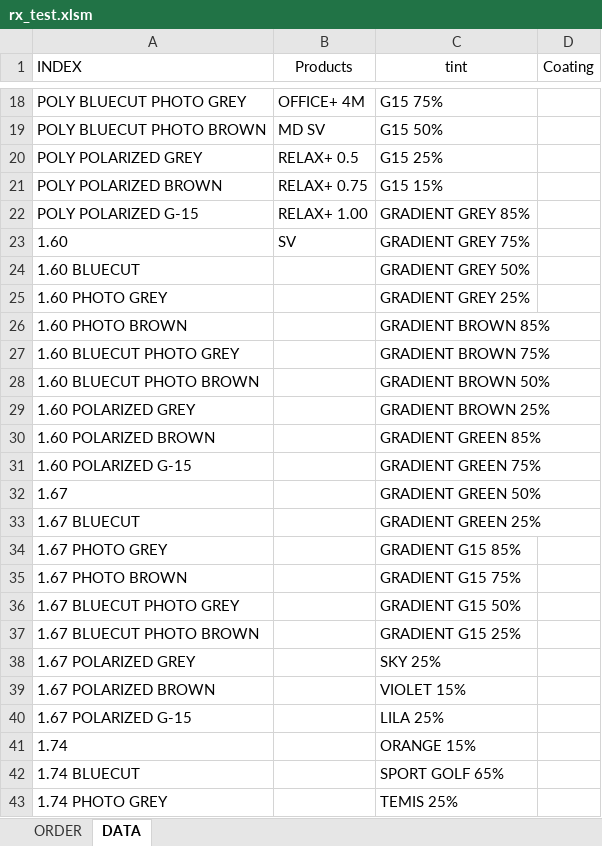
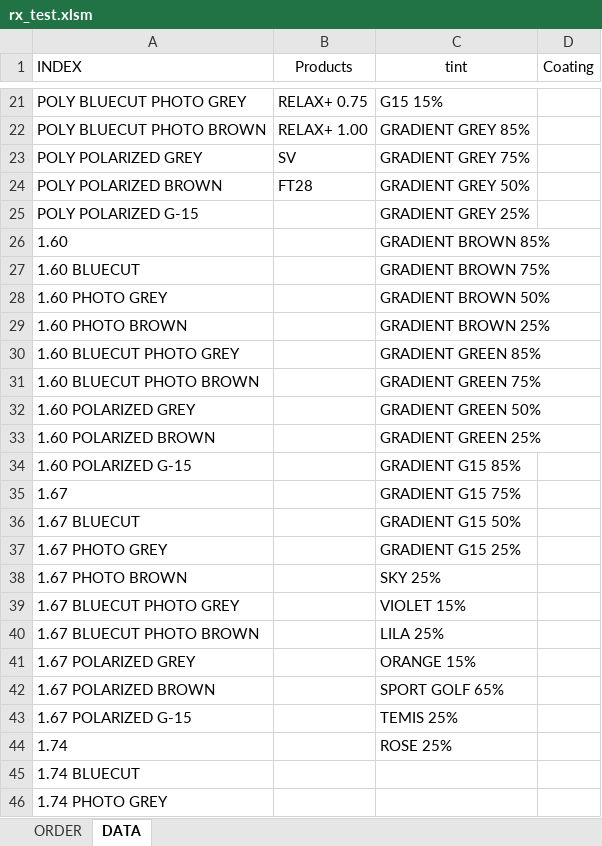
Before and after one commit to abbaopticalusa/RX_ORDER, an Excel workbook: rx_test.xlsm, sheet DATA, drawn as a sheet; only a part is shown, gaps mark what is left out; values as stored, in another font and other column widths than the file's, no borders; addresses are those after the commit; the diff covers the shown part only; the diff names each change by its address in the sheet, - before the commit and + after, or states it on an @@ line.

```diff
--- a/rx_test.xlsm (sheet DATA)
+++ b/rx_test.xlsm (sheet DATA)
-B21 (Products): OFFICE+ 4M
+B21 (Products): RELAX+ 0.75
-C21 (tint): G15 75%
+C21 (tint): G15 15%
-B22 (Products): MD SV
+B22 (Products): RELAX+ 1.00
-C22 (tint): G15 50%
+C22 (tint): GRADIENT GREY 85%
-B23 (Products): RELAX+ 0.5
+B23 (Products): SV
-C23 (tint): G15 25%
+C23 (tint): GRADIENT GREY 75%
-B24 (Products): RELAX+ 0.75
+B24 (Products): FT28
-C24 (tint): G15 15%
+C24 (tint): GRADIENT GREY 50%
-B25 (Products): RELAX+ 1.00
+B25 (Products): (empty)
-C25 (tint): GRADIENT GREY 85%
+C25 (tint): GRADIENT GREY 25%
-B26 (Products): SV
+B26 (Products): (empty)
-C26 (tint): GRADIENT GREY 75%
+C26 (tint): GRADIENT BROWN 85%
-C27 (tint): GRADIENT GREY 50%
+C27 (tint): GRADIENT BROWN 75%
-C28 (tint): GRADIENT GREY 25%
+C28 (tint): GRADIENT BROWN 50%
-C29 (tint): GRADIENT BROWN 85%
+C29 (tint): GRADIENT BROWN 25%
-C30 (tint): GRADIENT BROWN 75%
+C30 (tint): GRADIENT GREEN 85%
-C31 (tint): GRADIENT BROWN 50%
+C31 (tint): GRADIENT GREEN 75%
-C32 (tint): GRADIENT BROWN 25%
+C32 (tint): GRADIENT GREEN 50%
-C33 (tint): GRADIENT GREEN 85%
+C33 (tint): GRADIENT GREEN 25%
-C34 (tint): GRADIENT GREEN 75%
+C34 (tint): GRADIENT G15 85%
-C35 (tint): GRADIENT GREEN 50%
+C35 (tint): GRADIENT G15 75%
-C36 (tint): GRADIENT GREEN 25%
+C36 (tint): GRADIENT G15 50%
-C37 (tint): GRADIENT G15 85%
+C37 (tint): GRADIENT G15 25%
-C38 (tint): GRADIENT G15 75%
+C38 (tint): SKY 25%
-C39 (tint): GRADIENT G15 50%
+C39 (tint): VIOLET 15%
-C40 (tint): GRADIENT G15 25%
+C40 (tint): LILA 25%
-C41 (tint): SKY 25%
+C41 (tint): ORANGE 15%
-C42 (tint): VIOLET 15%
+C42 (tint): SPORT GOLF 65%
-C43 (tint): LILA 25%
+C43 (tint): TEMIS 25%
-C44 (tint): ORANGE 15%
+C44 (tint): ROSE 25%
-C45 (tint): SPORT GOLF 65%
+C45 (tint): (empty)
-C46 (tint): TEMIS 25%
+C46 (tint): (empty)
```
Also changed, not shown: 3 added rows and 29 edited cells elsewhere in this sheet, sheet ORDER, 1 other file.
